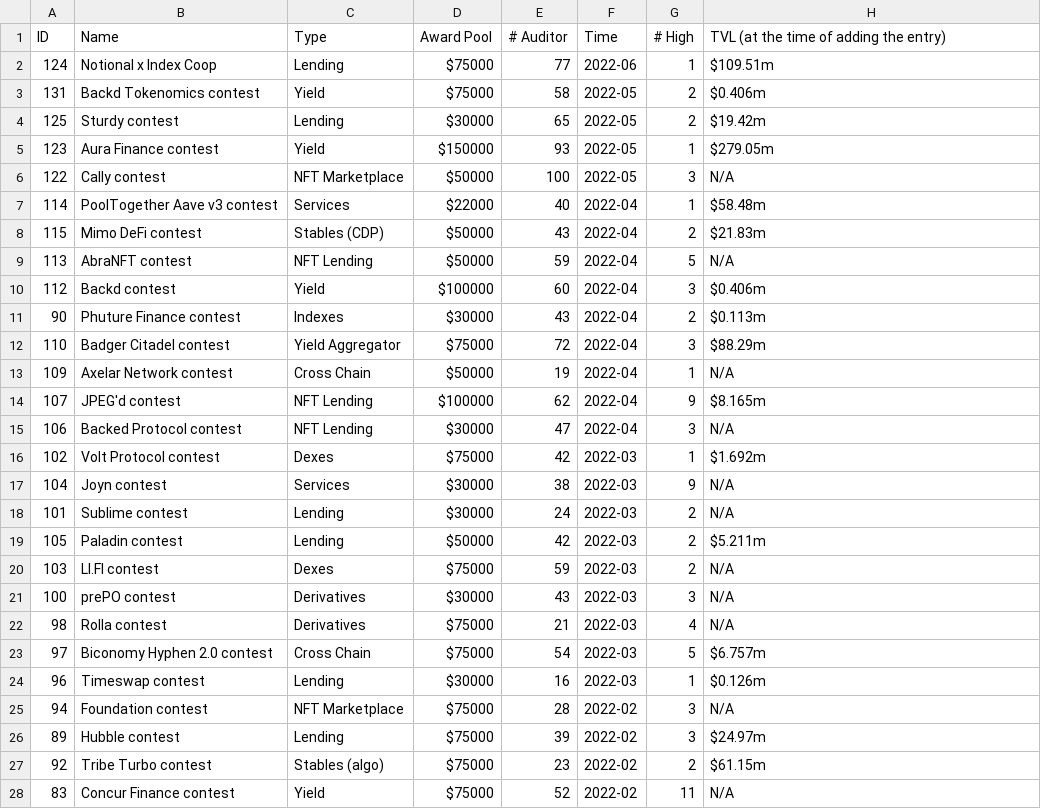
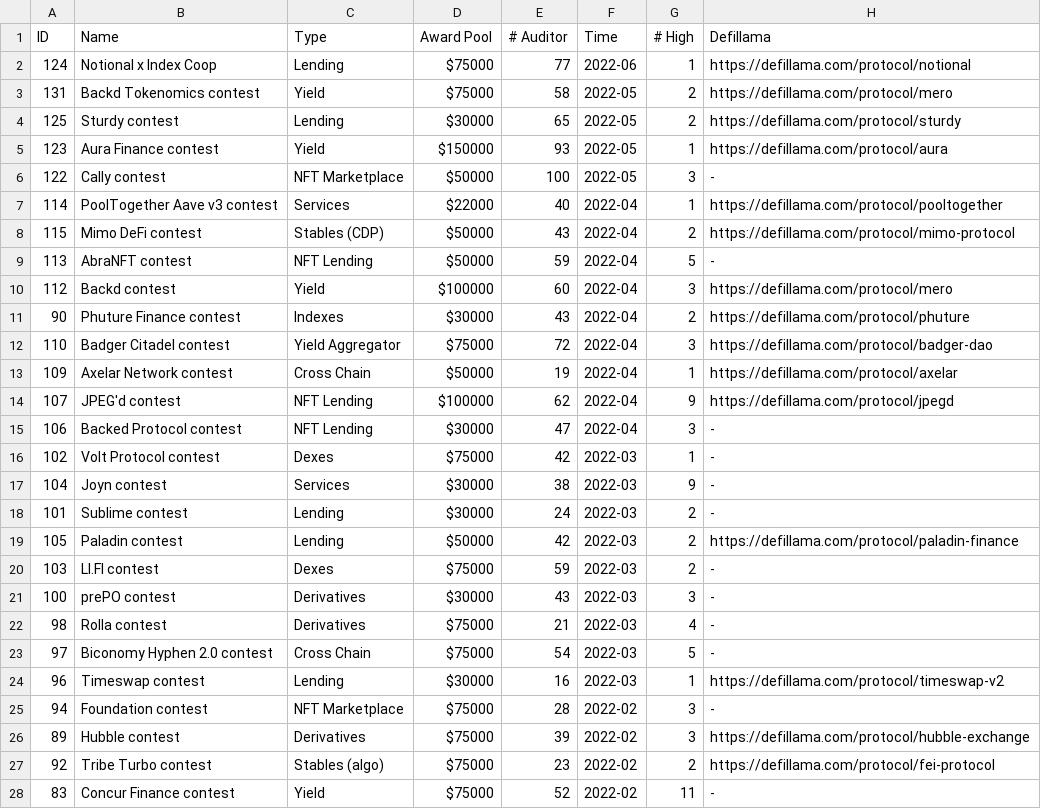
Before and after one commit to TopDev113/Web3Bugs, a CSV file: results/contests.csv, drawn as a sheet; only a part is shown; the diff covers the shown part only.

Commit message:
Using defillama links in `contests.csv`, instead of fixed TVL (#11)

```diff
--- a/results/contests.csv
+++ b/results/contests.csv
@@ -1,28 +1,28 @@
-ID, Name, Type, Award Pool, # Auditor, Time, # High, TVL (at the time of adding the entry)
-124, Notional x Index Coop, Lending, $75000, 77, 2022-06, 1, $109.51m
-131, Backd Tokenomics contest, Yield, $75000, 58, 2022-05, 2, $0.406m
-125, Sturdy contest, Lending, $30000, 65, 2022-05, 2, $19.42m
-123, Aura Finance contest, Yield, $150000, 93, 2022-05, 1, $279.05m
-122, Cally contest, NFT Marketplace, $50000, 100, 2022-05, 3, N/A
-114, PoolTogether Aave v3 contest, Services, $22000, 40, 2022-04, 1, $58.48m
-115, Mimo DeFi contest, Stables (CDP), $50000, 43, 2022-04, 2, $21.83m
-113, AbraNFT contest, NFT Lending, $50000, 59, 2022-04, 5, N/A
-112, Backd contest, Yield, $100000, 60, 2022-04, 3, $0.406m
-90, Phuture Finance contest, Indexes, $30000, 43, 2022-04, 2, $0.113m
-110, Badger Citadel contest, Yield Aggregator, $75000, 72, 2022-04, 3, $88.29m
-109, Axelar Network contest, Cross Chain, $50000, 19, 2022-04, 1, N/A
-107, JPEG'd contest, NFT Lending, $100000, 62, 2022-04, 9, $8.165m
-106, Backed Protocol contest, NFT Lending, $30000, 47, 2022-04, 3, N/A
-102, Volt Protocol contest, Dexes, $75000, 42, 2022-03, 1, $1.692m
-104, Joyn contest, Services, $30000, 38, 2022-03, 9, N/A
-101, Sublime contest, Lending, $30000, 24, 2022-03, 2, N/A
-105, Paladin contest, Lending, $50000, 42, 2022-03, 2, $5.211m
-103, LI.FI contest, Dexes, $75000, 59, 2022-03, 2, N/A
-100, prePO contest, Derivatives, $30000, 43, 2022-03, 3, N/A
-98, Rolla contest, Derivatives, $75000, 21, 2022-03, 4, N/A
-97, Biconomy Hyphen 2.0 contest, Cross Chain, $75000, 54, 2022-03, 5, $6.757m
-96, Timeswap contest, Lending, $30000, 16, 2022-03, 1, $0.126m
-94, Foundation contest, NFT Marketplace, $75000, 28, 2022-02, 3, N/A
-89, Hubble contest, Lending, $75000, 39, 2022-02, 3, $24.97m
-92, Tribe Turbo contest, Stables (algo), $75000, 23, 2022-02, 2, $61.15m
-83, Concur Finance contest, Yield, $75000, 52, 2022-02, 11, N/A
+ID, Name, Type, Award Pool, # Auditor, Time, # High, Defillama
+124, Notional x Index Coop, Lending, $75000, 77, 2022-06, 1, https://defillama.com/protocol/notional
+131, Backd Tokenomics contest, Yield, $75000, 58, 2022-05, 2, https://defillama.com/protocol/mero
+125, Sturdy contest, Lending, $30000, 65, 2022-05, 2, https://defillama.com/protocol/sturdy
+123, Aura Finance contest, Yield, $150000, 93, 2022-05, 1, https://defillama.com/protocol/aura
+122, Cally contest, NFT Marketplace, $50000, 100, 2022-05, 3, -
+114, PoolTogether Aave v3 contest, Services, $22000, 40, 2022-04, 1, https://defillama.com/protocol/pooltogether
+115, Mimo DeFi contest, Stables (CDP), $50000, 43, 2022-04, 2, https://defillama.com/protocol/mimo-protocol
+113, AbraNFT contest, NFT Lending, $50000, 59, 2022-04, 5, -
+112, Backd contest, Yield, $100000, 60, 2022-04, 3, https://defillama.com/protocol/mero
+90, Phuture Finance contest, Indexes, $30000, 43, 2022-04, 2, https://defillama.com/protocol/phuture
+110, Badger Citadel contest, Yield Aggregator, $75000, 72, 2022-04, 3, https://defillama.com/protocol/badger-dao
+109, Axelar Network contest, Cross Chain, $50000, 19, 2022-04, 1, https://defillama.com/protocol/axelar
+107, JPEG'd contest, NFT Lending, $100000, 62, 2022-04, 9, https://defillama.com/protocol/jpegd
+106, Backed Protocol contest, NFT Lending, $30000, 47, 2022-04, 3, -
+102, Volt Protocol contest, Dexes, $75000, 42, 2022-03, 1, -
+104, Joyn contest, Services, $30000, 38, 2022-03, 9, -
+101, Sublime contest, Lending, $30000, 24, 2022-03, 2, -
+105, Paladin contest, Lending, $50000, 42, 2022-03, 2, https://defillama.com/protocol/paladin-finance
+103, LI.FI contest, Dexes, $75000, 59, 2022-03, 2, -
+100, prePO contest, Derivatives, $30000, 43, 2022-03, 3, -
+98, Rolla contest, Derivatives, $75000, 21, 2022-03, 4, -
+97, Biconomy Hyphen 2.0 contest, Cross Chain, $75000, 54, 2022-03, 5, -
+96, Timeswap contest, Lending, $30000, 16, 2022-03, 1, https://defillama.com/protocol/timeswap-v2
+94, Foundation contest, NFT Marketplace, $75000, 28, 2022-02, 3, -
+89, Hubble contest, Derivatives, $75000, 39, 2022-02, 3, https://defillama.com/protocol/hubble-exchange
+92, Tribe Turbo contest, Stables (algo), $75000, 23, 2022-02, 2, https://defillama.com/protocol/fei-protocol
+83, Concur Finance contest, Yield, $75000, 52, 2022-02, 11, -
```
Also changed, not shown: 76 edited cells elsewhere in this file, 2 other files.
